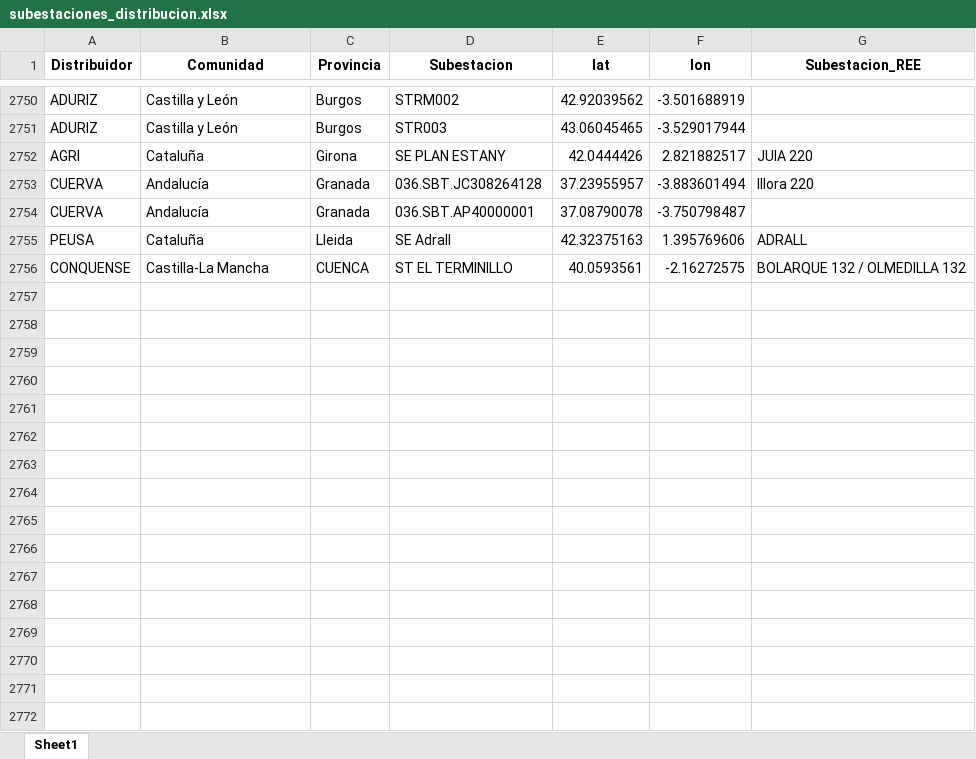
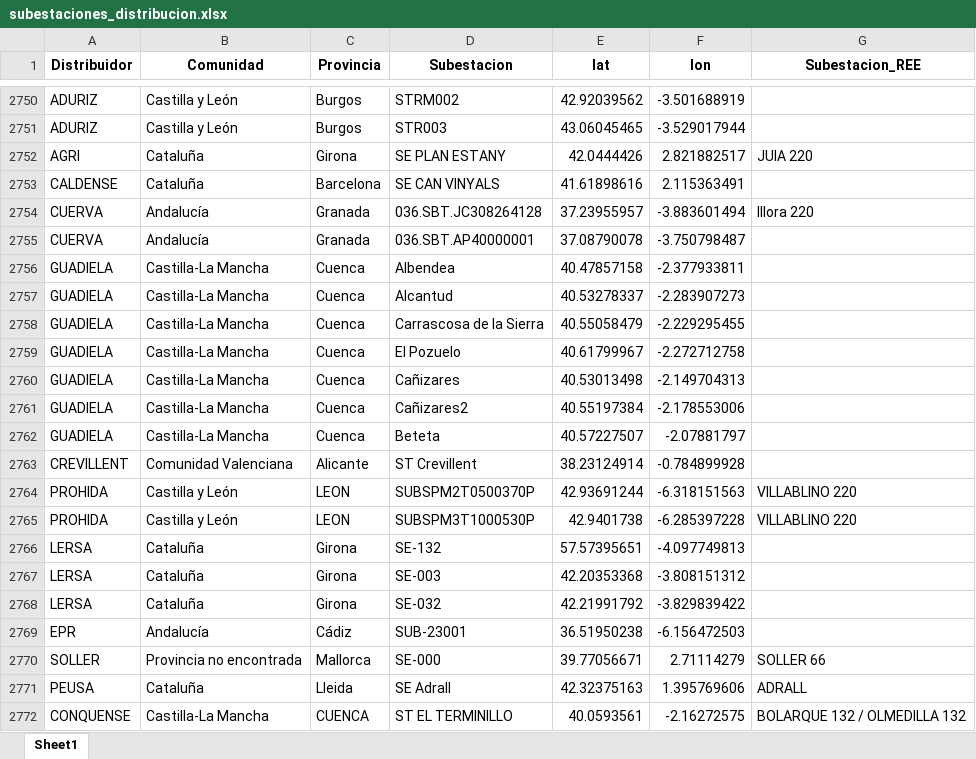
Before and after one commit to jacubero/SEE, an Excel workbook: Distribucion/Excels/subestaciones_distribucion.xlsx, sheet Sheet1, drawn as a sheet; only a part is shown, gaps mark what is left out; values as stored, in another font and other column widths than the file's, no borders; the diff names each change by its address in the sheet, - before the commit and + after, or states it on an @@ line.

Commit message:
Distribucion

```diff
--- a/Distribucion/Excels/subestaciones_distribucion.xlsx (sheet Sheet1)
+++ b/Distribucion/Excels/subestaciones_distribucion.xlsx (sheet Sheet1)
+row 2753: CALDENSE | Cataluña | Barcelona | SE CAN VINYALS | 41.61898616 | 2.115363491
+row 2756: GUADIELA | Castilla-La Mancha | Cuenca | Albendea | 40.47857158 | -2.377933811
+row 2757: GUADIELA | Castilla-La Mancha | Cuenca | Alcantud | 40.53278337 | -2.283907273
+row 2758: GUADIELA | Castilla-La Mancha | Cuenca | Carrascosa de la Sierra | 40.55058479 | -2.229295455
+row 2759: GUADIELA | Castilla-La Mancha | Cuenca | El Pozuelo | 40.61799967 | -2.272712758
+row 2760: GUADIELA | Castilla-La Mancha | Cuenca | Cañizares | 40.53013498 | -2.149704313
+row 2761: GUADIELA | Castilla-La Mancha | Cuenca | Cañizares2 | 40.55197384 | -2.178553006
+row 2762: GUADIELA | Castilla-La Mancha | Cuenca | Beteta | 40.57227507 | -2.07881797
+row 2763: CREVILLENT | Comunidad Valenciana | Alicante | ST Crevillent | 38.23124914 | -0.784899928
+row 2764: PROHIDA | Castilla y León | LEON | SUBSPM2T0500370P | 42.93691244 | -6.318151563 | VILLABLINO 220
+row 2765: PROHIDA | Castilla y León | LEON | SUBSPM3T1000530P | 42.9401738 | -6.285397228 | VILLABLINO 220
+row 2766: LERSA | Cataluña | Girona | SE-132 | 57.57395651 | -4.097749813
+row 2767: LERSA | Cataluña | Girona | SE-003 | 42.20353368 | -3.808151312
+row 2768: LERSA | Cataluña | Girona | SE-032 | 42.21991792 | -3.829839422
+row 2769: EPR | Andalucía | Cádiz | SUB-23001 | 36.51950238 | -6.156472503
+row 2770: SOLLER | Provincia no encontrada | Mallorca | SE-000 | 39.77056671 | 2.71114279 | SOLLER 66
```
Also changed, not shown: Distribucion/Excels/ADURIZ.xlsx, Distribucion/Excels/AGRI.xlsx, 29 other files.
